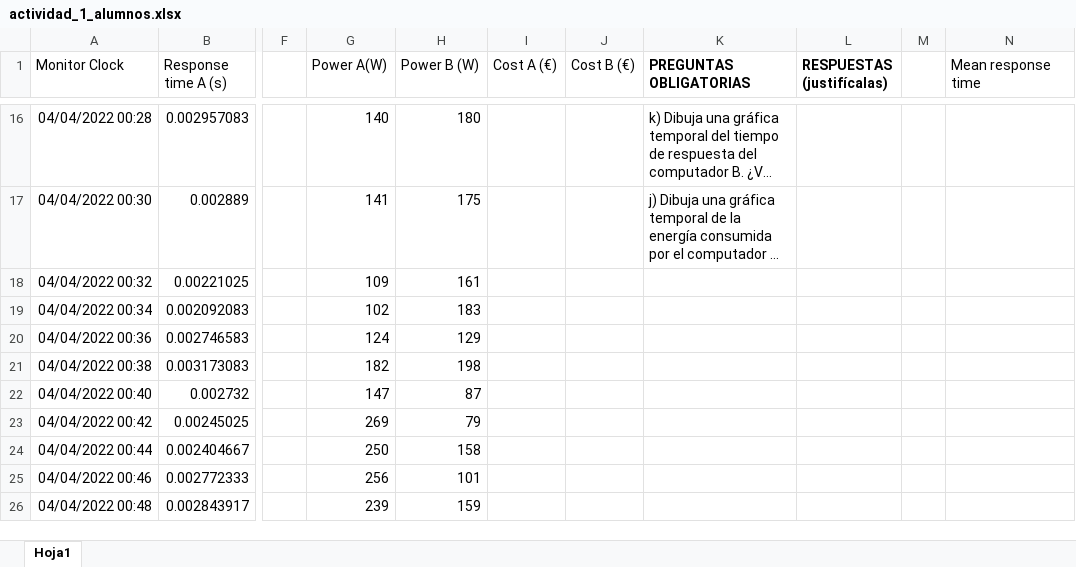
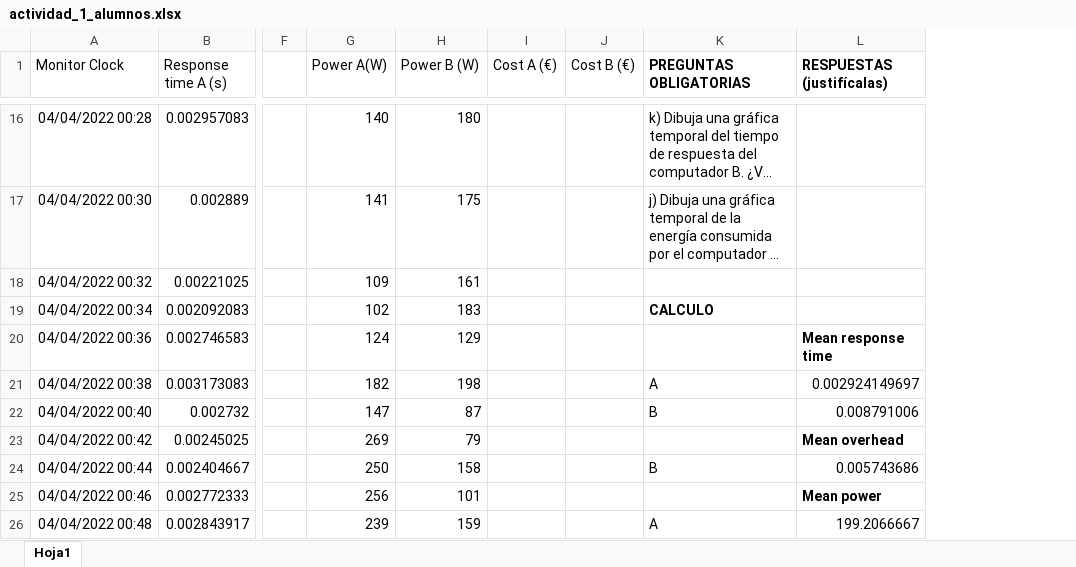
Before and after one commit to CXZ03/acsi, an Excel workbook: actividad-1/actividad_1_alumnos.xlsx, sheet Hoja1, drawn as a sheet; only a part is shown, gaps mark what is left out; long unchanged cells end in …; values as stored, in another font and other column widths than the file's, no borders; removed rows and columns are numbered as before the commit, all else as after; the diff covers the shown part only; the diff names each change by its address in the sheet, - before the commit and + after, or states it on an @@ line.

```diff
--- a/actividad-1/actividad_1_alumnos.xlsx (sheet Hoja1)
+++ b/actividad-1/actividad_1_alumnos.xlsx (sheet Hoja1)
-column L (RESPUESTAS (justifícalas)), empty
-column M, empty
-L1: Mean response time
+L1: RESPUESTAS (justifícalas)
-L1 bold: off
+L1 bold: on
-K19 (PREGUNTAS OBLIGATORIAS): (empty)
+K19 (PREGUNTAS OBLIGATORIAS): CALCULO
-L20 (RESPUESTAS (justifícalas)): (empty)
+L20 (RESPUESTAS (justifícalas)): Mean response time
-K21 (PREGUNTAS OBLIGATORIAS): (empty)
+K21 (PREGUNTAS OBLIGATORIAS): A
-L21 (RESPUESTAS (justifícalas)): (empty)
+L21 (RESPUESTAS (justifícalas)): 0.002924149697
-K22 (PREGUNTAS OBLIGATORIAS): (empty)
+K22 (PREGUNTAS OBLIGATORIAS): B
-L22 (RESPUESTAS (justifícalas)): (empty)
+L22 (RESPUESTAS (justifícalas)): 0.008791006
-L23 (RESPUESTAS (justifícalas)): (empty)
+L23 (RESPUESTAS (justifícalas)): Mean overhead
-K24 (PREGUNTAS OBLIGATORIAS): (empty)
+K24 (PREGUNTAS OBLIGATORIAS): B
-L24 (RESPUESTAS (justifícalas)): (empty)
+L24 (RESPUESTAS (justifícalas)): 0.005743686
-L25 (RESPUESTAS (justifícalas)): (empty)
+L25 (RESPUESTAS (justifícalas)): Mean power
-K26 (PREGUNTAS OBLIGATORIAS): (empty)
+K26 (PREGUNTAS OBLIGATORIAS): A
-L26 (RESPUESTAS (justifícalas)): (empty)
+L26 (RESPUESTAS (justifícalas)): 199.2066667
```
Also changed, not shown: 17 edited cells elsewhere in this sheet, 1 other file.
